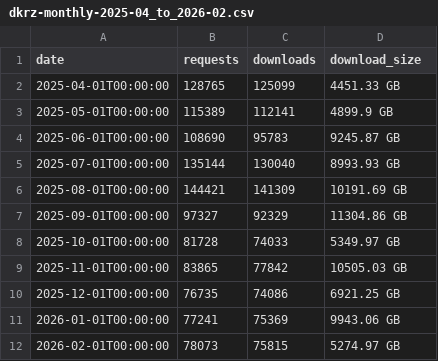
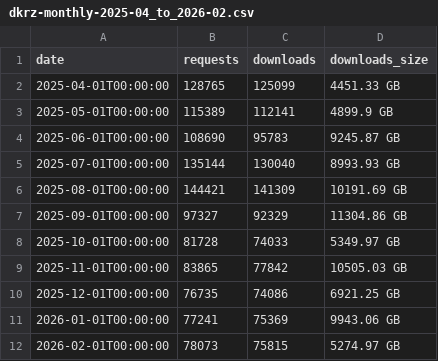
Before and after one commit to roocs/roocs.github.io, a CSV file: docs/downloads/dashboard/dkrz-monthly-2025-04_to_2026-02.csv, drawn as a sheet.

```diff
--- a/docs/downloads/dashboard/dkrz-monthly-2025-04_to_2026-02.csv
+++ b/docs/downloads/dashboard/dkrz-monthly-2025-04_to_2026-02.csv
@@ -1,2 +1,2 @@
-date,requests,downloads,download_size
+date,requests,downloads,downloads_size
 2025-04-01T00:00:00,128765,125099,4451.33 GB
```
Also changed, not shown: 1 other file.
